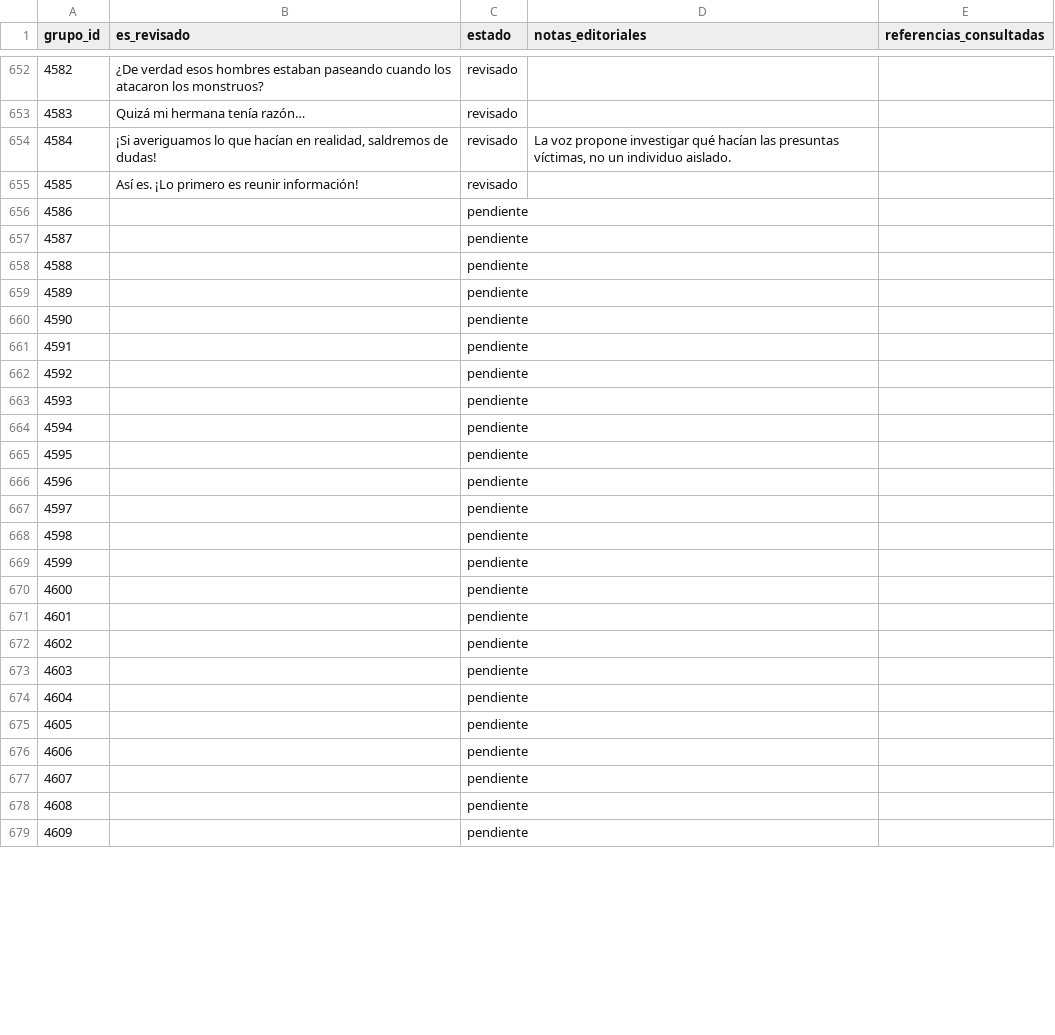
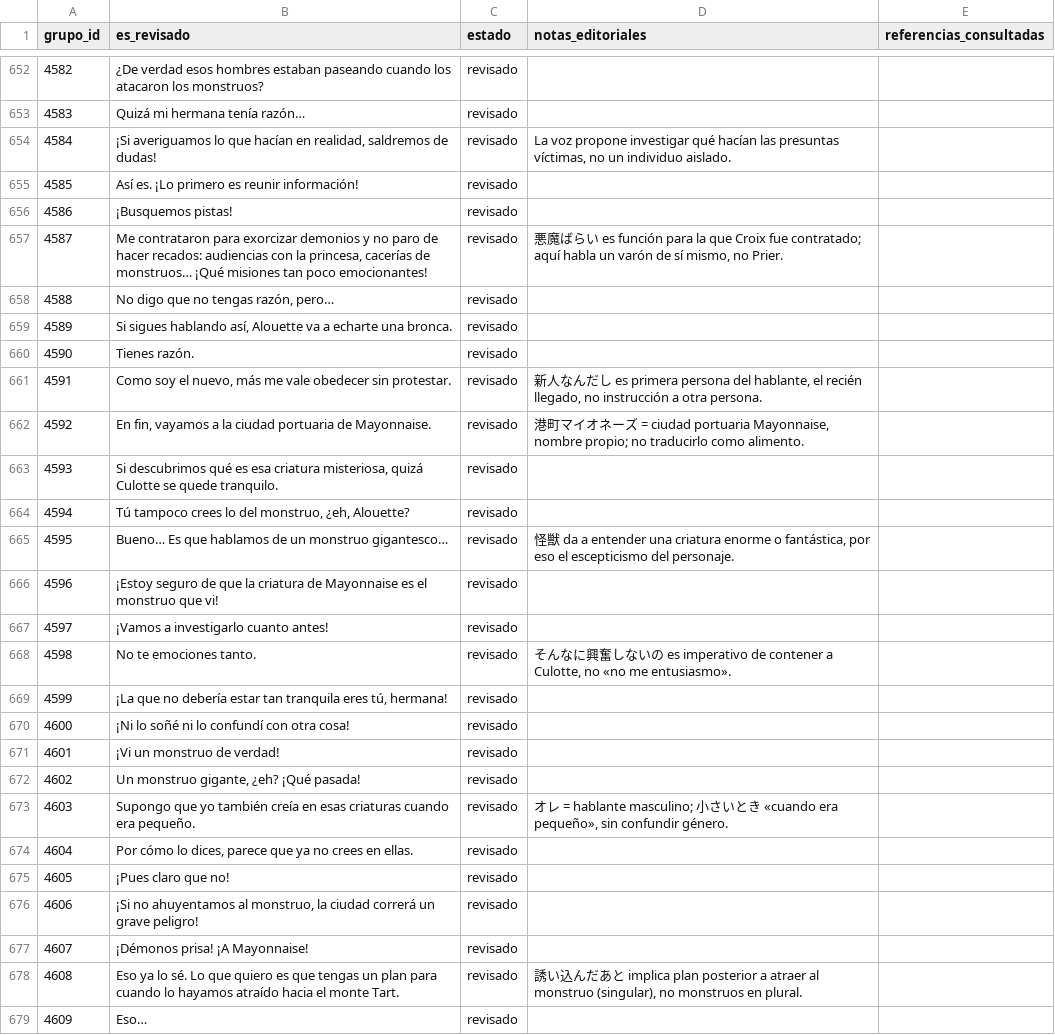
Before and after one commit to ARivas3008/la-pucelle-ragnarok-localizacion, a CSV file: corpus/04/revision.csv, drawn as a sheet; only a part is shown, gaps mark what is left out; the diff covers the shown part only.

Commit message:
Corpus 04: revisar diálogos de Mayonnaise y Homard, grupos 4586–4635

```diff
--- a/corpus/04/revision.csv
+++ b/corpus/04/revision.csv
@@ -655,25 +655,25 @@
 4585,Así es. ¡Lo primero es reunir información!,revisado,,
-4586,,pendiente,,
-4587,,pendiente,,
-4588,,pendiente,,
-4589,,pendiente,,
-4590,,pendiente,,
-4591,,pendiente,,
-4592,,pendiente,,
-4593,,pendiente,,
-4594,,pendiente,,
-4595,,pendiente,,
-4596,,pendiente,,
-4597,,pendiente,,
-4598,,pendiente,,
-4599,,pendiente,,
-4600,,pendiente,,
-4601,,pendiente,,
-4602,,pendiente,,
-4603,,pendiente,,
-4604,,pendiente,,
-4605,,pendiente,,
-4606,,pendiente,,
-4607,,pendiente,,
-4608,,pendiente,,
-4609,,pendiente,,
+4586,¡Busquemos pistas!,revisado,,
+4587,"Me contrataron para exorcizar demonios y no paro de hacer recados: audiencias con la princesa, cacerías de monstruos… ¡Qué misiones tan poco emocionantes!",revisado,"悪魔ばらい es función para la que Croix fue contratado; aquí habla un varón de sí mismo, no Prier.",
+4588,"No digo que no tengas razón, pero…",revisado,,
+4589,"Si sigues hablando así, Alouette va a echarte una bronca.",revisado,,
+4590,Tienes razón.,revisado,,
+4591,"Como soy el nuevo, más me vale obedecer sin protestar.",revisado,"新人なんだし es primera persona del hablante, el recién llegado, no instrucción a otra persona.",
+4592,"En fin, vayamos a la ciudad portuaria de Mayonnaise.",revisado,"港町マイオネーズ = ciudad portuaria Mayonnaise, nombre propio; no traducirlo como alimento.",
+4593,"Si descubrimos qué es esa criatura misteriosa, quizá Culotte se quede tranquilo.",revisado,,
+4594,"Tú tampoco crees lo del monstruo, ¿eh, Alouette?",revisado,,
+4595,Bueno… Es que hablamos de un monstruo gigantesco…,revisado,"怪獣 da a entender una criatura enorme o fantástica, por eso el escepticismo del personaje.",
+4596,¡Estoy seguro de que la criatura de Mayonnaise es el monstruo que vi!,revisado,,
+4597,¡Vamos a investigarlo cuanto antes!,revisado,,
+4598,No te emociones tanto.,revisado,"そんなに興奮しないの es imperativo de contener a Culotte, no «no me entusiasmo».",
+4599,"¡La que no debería estar tan tranquila eres tú, hermana!",revisado,,
+4600,¡Ni lo soñé ni lo confundí con otra cosa!,revisado,,
+4601,¡Vi un monstruo de verdad!,revisado,,
+4602,"Un monstruo gigante, ¿eh? ¡Qué pasada!",revisado,,
+4603,Supongo que yo también creía en esas criaturas cuando era pequeño.,revisado,"オレ = hablante masculino; 小さいとき «cuando era pequeño», sin confundir género.",
+4604,"Por cómo lo dices, parece que ya no crees en ellas.",revisado,,
+4605,¡Pues claro que no!,revisado,,
+4606,"¡Si no ahuyentamos al monstruo, la ciudad correrá un grave peligro!",revisado,,
+4607,¡Démonos prisa! ¡A Mayonnaise!,revisado,,
+4608,Eso ya lo sé. Lo que quiero es que tengas un plan para cuando lo hayamos atraído hacia el monte Tart.,revisado,"誘い込んだあと implica plan posterior a atraer al monstruo (singular), no monstruos en plural.",
+4609,Eso…,revisado,,
```
Also changed, not shown: 59 edited cells elsewhere in this file.
